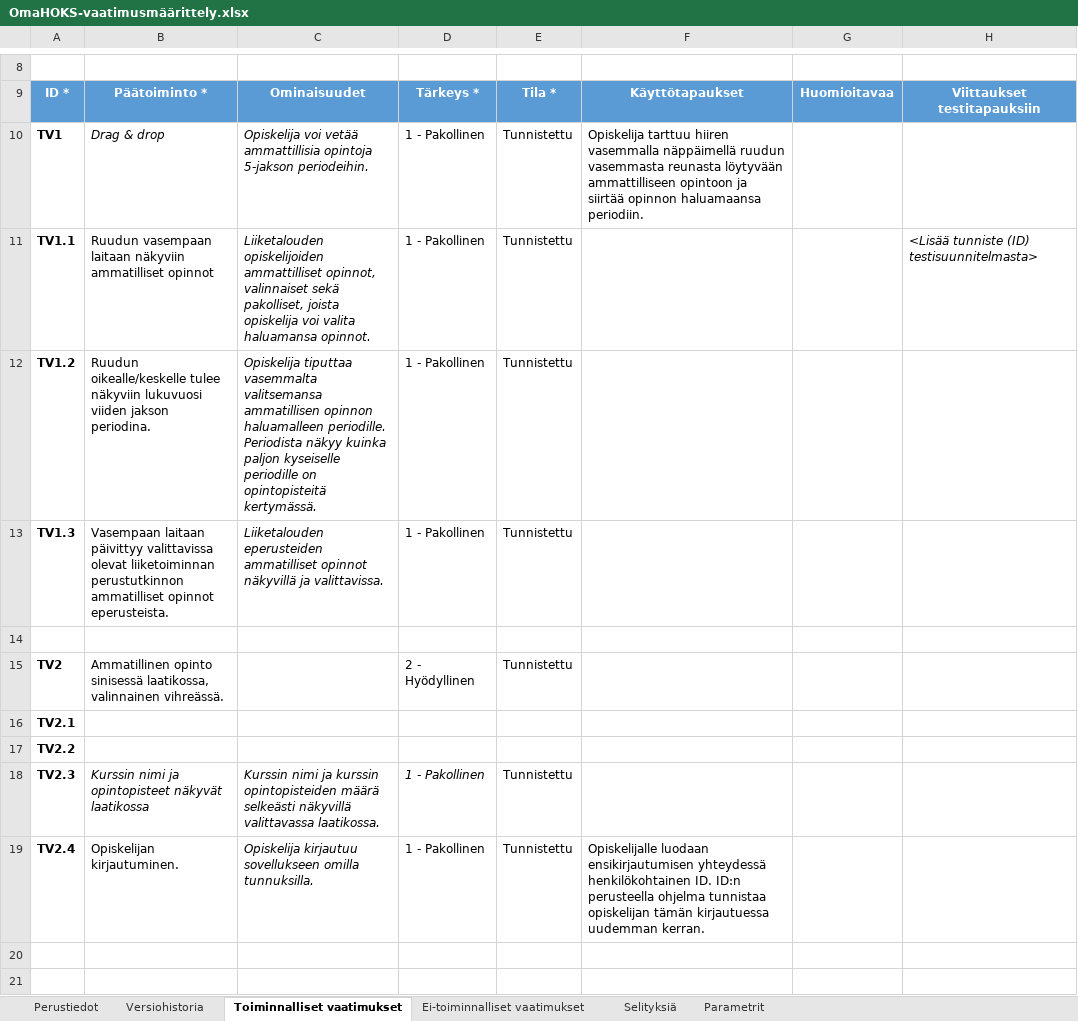
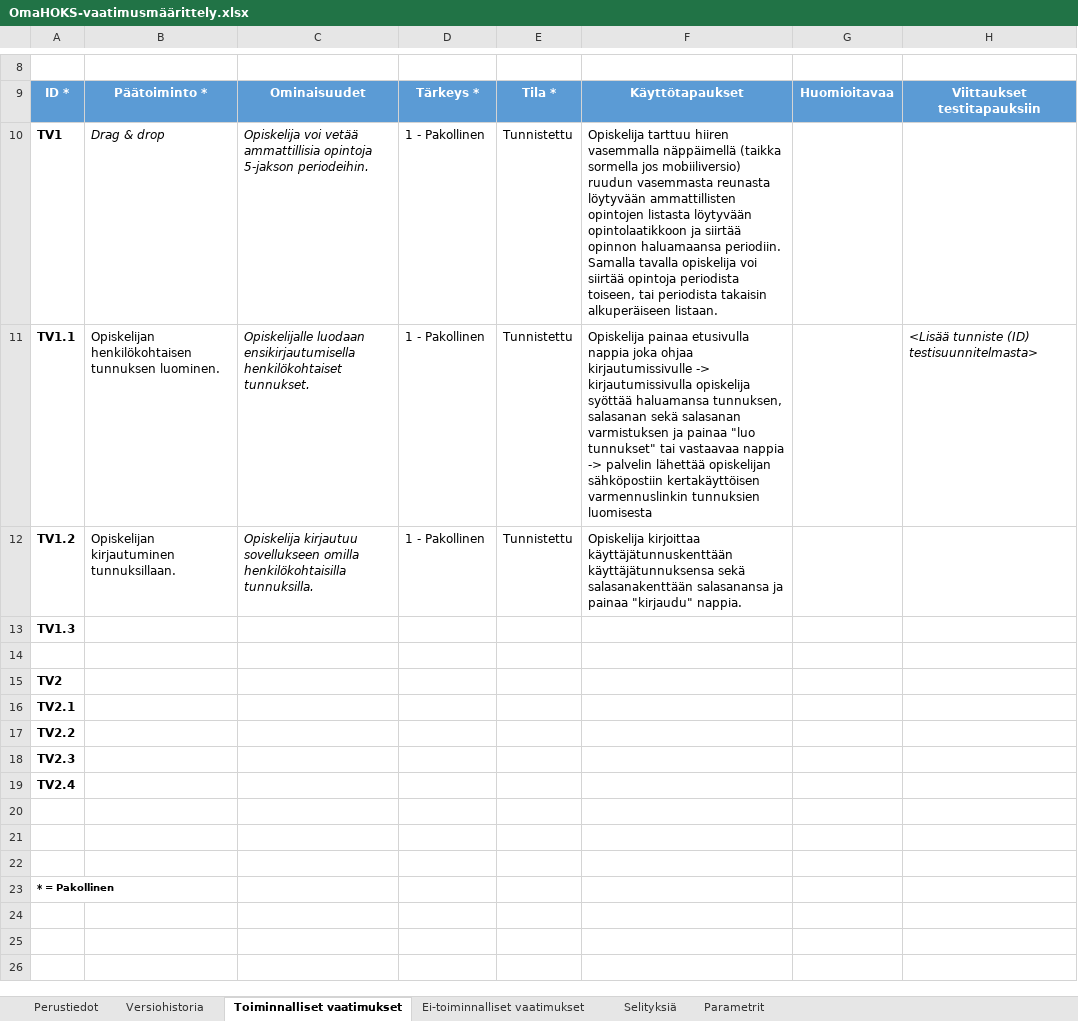
Before and after one commit to VillePar/OmaHOKS, an Excel workbook: OmaHOKS-vaatimusmäärittely.xlsx, sheet Toiminnalliset vaatimukset, drawn as a sheet; only a part is shown, gaps mark what is left out; the shorter side is filled out with more unchanged rows; values as stored, in another font and other column widths than the file's, no borders; table styles not drawn; removed rows and columns are numbered as before the commit, all else as after; the diff names each change by its address in the sheet, - before the commit and + after, or states it on an @@ line.

```diff
--- a/OmaHOKS-vaatimusmäärittely.xlsx (sheet Toiminnalliset vaatimukset)
+++ b/OmaHOKS-vaatimusmäärittely.xlsx (sheet Toiminnalliset vaatimukset)
-F10: …vasemmalla näppäimellä ruudun vasemmasta reunasta löytyvään ammattilliseen opintoon ja siirtää opinnon haluamaansa periodiin.
+F10: …vasemmalla näppäimellä (taikka sormella jos mobiiliversio) ruudun vasemmasta reunasta löytyvään ammattillisten opintojen listasta löytyvään opintolaatikkoon ja siirtää opinnon haluamaansa periodiin. Samalla tavalla opiskelija voi siirtää opintoja periodista toiseen, tai periodista takaisin alkuperäiseen listaan.
-B11: Ruudun vasempaan laitaan näkyviin ammatilliset opinnot
+B11: Opiskelijan henkilökohtaisen tunnuksen luominen.
-C11: Liiketalouden opiskelijoiden ammattilliset opinnot, valinnaiset sekä pakolliset, joista opiskelija voi valita haluamansa opinnot.
+C11: Opiskelijalle luodaan ensikirjautumisella henkilökohtaiset tunnukset.
-F11: (empty)
+F11: Opiskelija painaa etusivulla nappia joka ohjaa kirjautumissivulle -> kirjautumissivulla opiskelija syöttää haluamansa tunnuksen, salasanan sekä salasanan varmistuksen ja painaa "luo tunnukset" tai vastaavaa nappia -> palvelin lähettää opiskelijan sähköpostiin kertakäyttöisen varmennuslinkin tunnuksien luomisesta
-B12: Ruudun oikealle/keskelle tulee näkyviin lukuvuosi viiden jakson periodina.
+B12: Opiskelijan kirjautuminen tunnuksillaan.
-C12: Opiskelija tiputtaa vasemmalta valitsemansa ammatillisen opinnon haluamalleen periodille. Periodista näkyy kuinka paljon kyseiselle periodille on opintopisteitä kertymässä.
+C12: Opiskelija kirjautuu sovellukseen omilla henkilökohtaisilla tunnuksilla.
-F12: (empty)
+F12: Opiskelija kirjoittaa käyttäjätunnuskenttään käyttäjätunnuksensa sekä salasanakenttään salasanansa ja painaa "kirjaudu" nappia.
-row 13: TV1.3 | Vasempaan laitaan päivittyy valittavissa olevat liiketoiminnan perustutkinnon ammatilliset opinnot eperusteista. | Liiketalouden eperusteiden ammatilliset opinnot näkyvillä ja valittavissa. | 1 - Pakollinen | Tunnistettu
+row 13: TV1.3
-row 15: TV2 | Ammatillinen opinto sinisessä laatikossa, valinnainen vihreässä. |  | 2 - Hyödyllinen | Tunnistettu
+row 15: TV2
-row 18: TV2.3 | Kurssin nimi ja opintopisteet näkyvät laatikossa | Kurssin nimi ja kurssin opintopisteiden määrä selkeästi näkyvillä valittavassa laatikossa. | 1 - Pakollinen | Tunnistettu
-row 19: TV2.4 | Opiskelijan kirjautuminen. | Opiskelija kirjautuu sovellukseen omilla tunnuksilla. | 1 - Pakollinen | Tunnistettu | Opiskelijalle luodaan ensikirjautumisen yhteydessä henkilökohtainen ID. ID:n perusteella ohjelma tunnistaa opiskelijan tämän kirjautuessa uudemman kerran.
+row 18: TV2.3
+row 19: TV2.4
```
Also changed, not shown: sheet Ei-toiminnalliset vaatimukset.
